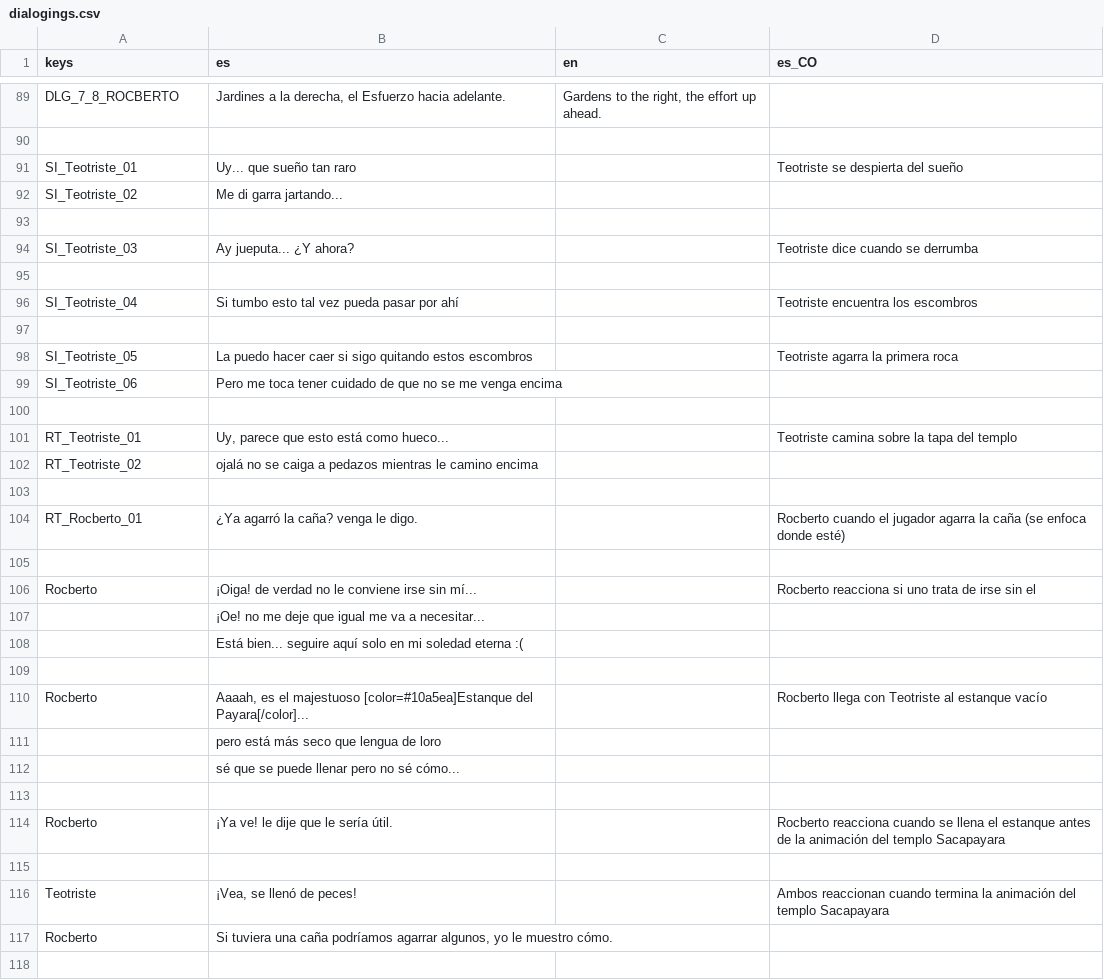
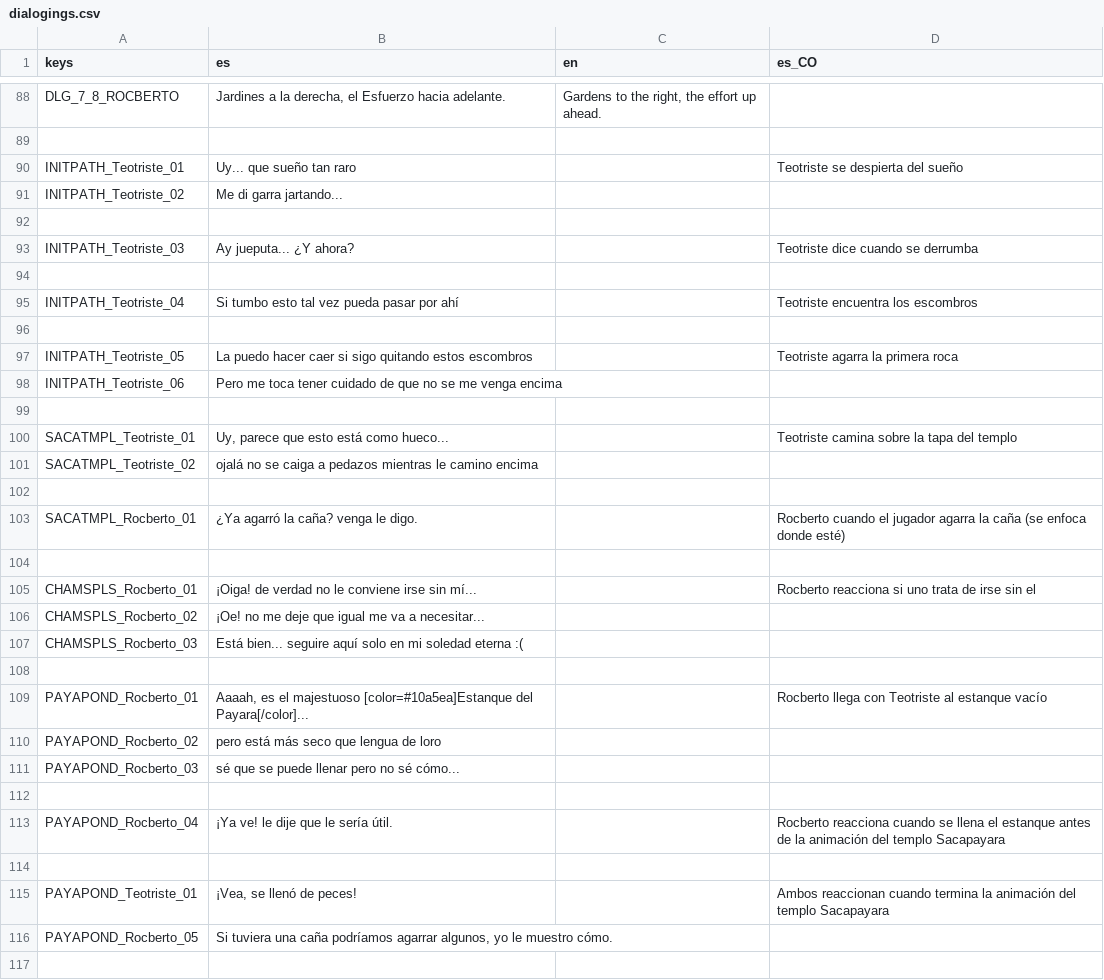
Before and after one commit to Perro-Viejo/Kaloche, a CSV file: game/assets/localization/dialogings.csv, drawn as a sheet; only a part is shown, gaps mark what is left out; the diff covers the shown part only.

```diff
--- a/game/assets/localization/dialogings.csv
+++ b/game/assets/localization/dialogings.csv
@@ -112,29 +111,29 @@ DLG_7_8_ROCBERTO,"Jardines a la derecha, el Esfuerzo hacia adelante.","Gardens t
 ,,,
-SI_Teotriste_01,Uy... que sueño tan raro,,Teotriste se despierta del sueño
-SI_Teotriste_02,Me di garra jartando...,,
+INITPATH_Teotriste_01,Uy... que sueño tan raro,,Teotriste se despierta del sueño
+INITPATH_Teotriste_02,Me di garra jartando...,,
 ,,,
-SI_Teotriste_03,Ay jueputa... ¿Y ahora? ,,Teotriste dice cuando se derrumba
+INITPATH_Teotriste_03,Ay jueputa... ¿Y ahora? ,,Teotriste dice cuando se derrumba
 ,,,
-SI_Teotriste_04,Si tumbo esto tal vez pueda pasar por ahí,,Teotriste encuentra los escombros
+INITPATH_Teotriste_04,Si tumbo esto tal vez pueda pasar por ahí,,Teotriste encuentra los escombros
 ,,,
-SI_Teotriste_05,La puedo hacer caer si sigo quitando estos escombros,,Teotriste agarra la primera roca
-SI_Teotriste_06,Pero me toca tener cuidado de que no se me venga encima,,
+INITPATH_Teotriste_05,La puedo hacer caer si sigo quitando estos escombros,,Teotriste agarra la primera roca
+INITPATH_Teotriste_06,Pero me toca tener cuidado de que no se me venga encima,,
 ,,,
-RT_Teotriste_01,"Uy, parece que esto está como hueco...",,Teotriste camina sobre la tapa del templo
-RT_Teotriste_02,ojalá no se caiga a pedazos mientras le camino encima,,
+SACATMPL_Teotriste_01,"Uy, parece que esto está como hueco...",,Teotriste camina sobre la tapa del templo
+SACATMPL_Teotriste_02,ojalá no se caiga a pedazos mientras le camino encima,,
 ,,,
-RT_Rocberto_01,¿Ya agarró la caña? venga le digo.,,Rocberto cuando el jugador agarra la caña (se enfoca donde esté)
+SACATMPL_Rocberto_01,¿Ya agarró la caña? venga le digo.,,Rocberto cuando el jugador agarra la caña (se enfoca donde esté)
 ,,,
-Rocberto,¡Oiga! de verdad no le conviene irse sin mí...,,Rocberto reacciona si uno trata de irse sin el
-,¡Oe! no me deje que igual me va a necesitar...,,
-,Está bien... seguire aquí solo en mi soledad eterna :(,,
+CHAMSPLS_Rocberto_01,¡Oiga! de verdad no le conviene irse sin mí...,,Rocberto reacciona si uno trata de irse sin el
+CHAMSPLS_Rocberto_02,¡Oe! no me deje que igual me va a necesitar...,,
+CHAMSPLS_Rocberto_03,Está bien... seguire aquí solo en mi soledad eterna :(,,
 ,,,
-Rocberto,"Aaaah, es el majestuoso [color=#10a5ea]Estanque del Payara[/color]...",,Rocberto llega con Teotriste al estanque vacío
-,pero está más seco que lengua de loro,,
-,sé que se puede llenar pero no sé cómo...,,
+PAYAPOND_Rocberto_01,"Aaaah, es el majestuoso [color=#10a5ea]Estanque del Payara[/color]...",,Rocberto llega con Teotriste al estanque vacío
+PAYAPOND_Rocberto_02,pero está más seco que lengua de loro,,
+PAYAPOND_Rocberto_03,sé que se puede llenar pero no sé cómo...,,
 ,,,
-Rocberto,¡Ya ve! le dije que le sería útil.,,Rocberto reacciona cuando se llena el estanque antes de la animación del templo Sacapayara
+PAYAPOND_Rocberto_04,¡Ya ve! le dije que le sería útil.,,Rocberto reacciona cuando se llena el estanque antes de la animación del templo Sacapayara
 ,,,
-Teotriste,"¡Vea, se llenó de peces! ",,Ambos reaccionan cuando termina la animación del templo Sacapayara
-Rocberto,"Si tuviera una caña podríamos agarrar algunos, yo le muestro cómo.",,
+PAYAPOND_Teotriste_01,"¡Vea, se llenó de peces! ",,Ambos reaccionan cuando termina la animación del templo Sacapayara
+PAYAPOND_Rocberto_05,"Si tuviera una caña podríamos agarrar algunos, yo le muestro cómo.",,
 ,,,
```
Also changed, not shown: 1 removed row and 51 edited cells elsewhere in this file, 18 other files.
